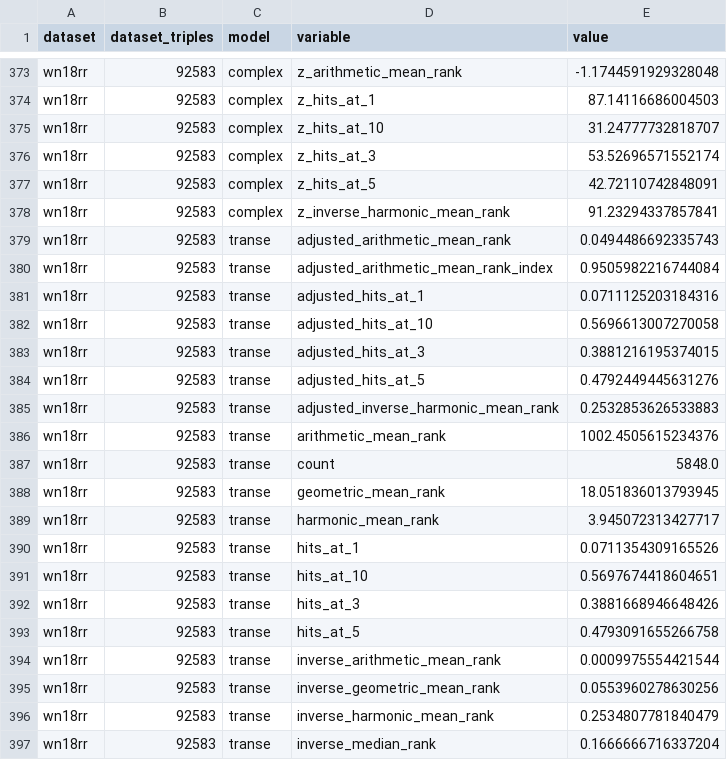
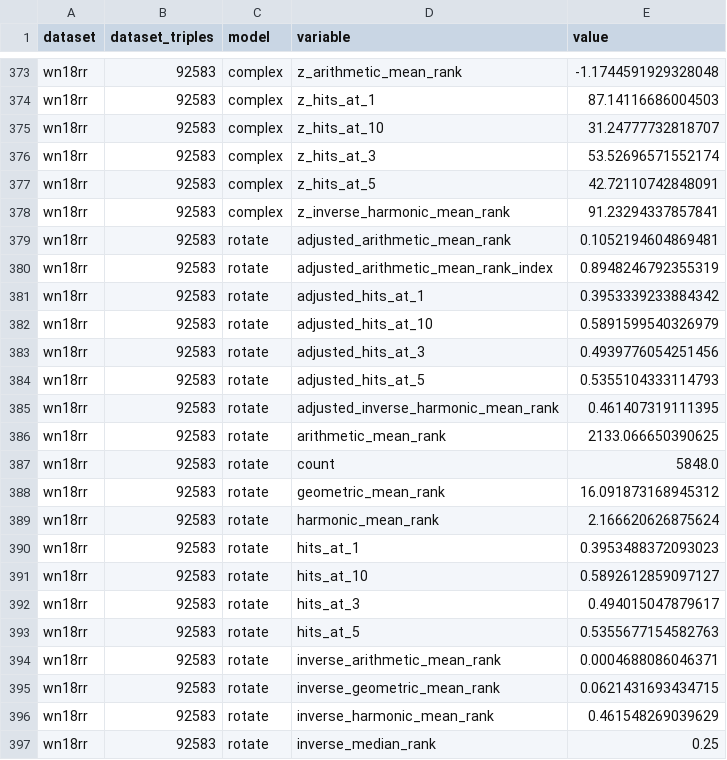
Before and after one commit to pykeen/ranking-metrics-manuscript, a TSV file: collated/melted.tsv, drawn as a sheet; only a part is shown, gaps mark what is left out; the shorter side is filled out with more unchanged rows; the diff covers the shown part only.

Commit message:
re-collate & fix

```diff
--- a/collated/melted.tsv
+++ b/collated/melted.tsv
@@ -378 +378,20 @@ wn18rr	92583	complex	z_hits_at_5	42.72110742848091
 wn18rr	92583	complex	z_inverse_harmonic_mean_rank	91.23294337857841
+wn18rr	92583	rotate	adjusted_arithmetic_mean_rank	0.1052194604869481
+wn18rr	92583	rotate	adjusted_arithmetic_mean_rank_index	0.8948246792355319
+wn18rr	92583	rotate	adjusted_hits_at_1	0.3953339233884342
+wn18rr	92583	rotate	adjusted_hits_at_10	0.5891599540326979
+wn18rr	92583	rotate	adjusted_hits_at_3	0.4939776054251456
+wn18rr	92583	rotate	adjusted_hits_at_5	0.5355104333114793
+wn18rr	92583	rotate	adjusted_inverse_harmonic_mean_rank	0.461407319111395
+wn18rr	92583	rotate	arithmetic_mean_rank	2133.066650390625
+wn18rr	92583	rotate	count	5848.0
+wn18rr	92583	rotate	geometric_mean_rank	16.091873168945312
+wn18rr	92583	rotate	harmonic_mean_rank	2.166620626875624
+wn18rr	92583	rotate	hits_at_1	0.3953488372093023
+wn18rr	92583	rotate	hits_at_10	0.5892612859097127
+wn18rr	92583	rotate	hits_at_3	0.494015047879617
+wn18rr	92583	rotate	hits_at_5	0.5355677154582763
+wn18rr	92583	rotate	inverse_arithmetic_mean_rank	0.0004688086046371
+wn18rr	92583	rotate	inverse_geometric_mean_rank	0.0621431693434715
+wn18rr	92583	rotate	inverse_harmonic_mean_rank	0.461548269039629
+wn18rr	92583	rotate	inverse_median_rank	0.25
```
Also changed, not shown: 10 added rows elsewhere in this file, collated/collated.tsv.
